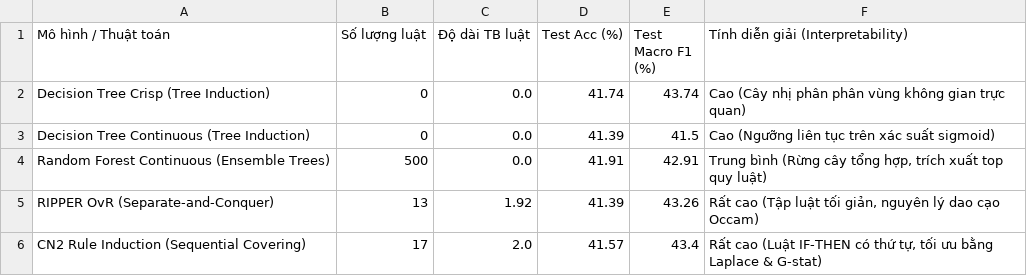
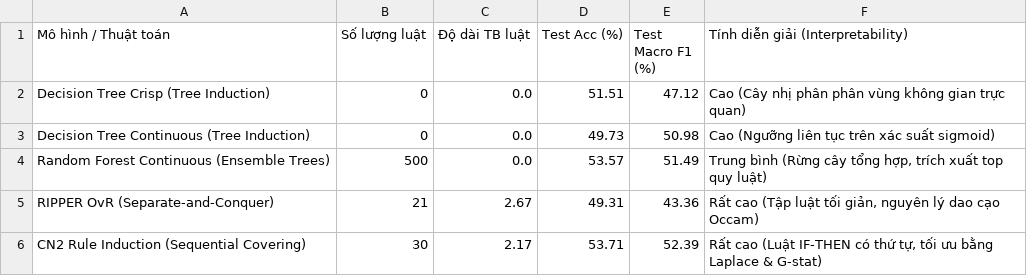
Before and after one commit to duong-trong-nhan/LuanVan, a CSV file: data/rules/rules_visual_comparison.csv, drawn as a sheet.

```diff
--- a/data/rules/rules_visual_comparison.csv
+++ b/data/rules/rules_visual_comparison.csv
@@ -1,6 +1,6 @@
 Mô hình / Thuật toán,Số lượng luật,Độ dài TB luật,Test Acc (%),Test Macro F1 (%),Tính diễn giải (Interpretability)
-Decision Tree Crisp (Tree Induction),0,0.0,41.74,43.74,Cao (Cây nhị phân phân vùng không gian trực quan)
-Decision Tree Continuous (Tree Induction),0,0.0,41.39,41.5,Cao (Ngưỡng liên tục trên xác suất sigmoid)
-Random Forest Continuous (Ensemble Trees),500,0.0,41.91,42.91,"Trung bình (Rừng cây tổng hợp, trích xuất top quy luật)"
-RIPPER OvR (Separate-and-Conquer),13,1.92,41.39,43.26,"Rất cao (Tập luật tối giản, nguyên lý dao cạo Occam)"
-CN2 Rule Induction (Sequential Covering),17,2.0,41.57,43.4,"Rất cao (Luật IF-THEN có thứ tự, tối ưu bằng Laplace & G-stat)"
+Decision Tree Crisp (Tree Induction),0,0.0,51.51,47.12,Cao (Cây nhị phân phân vùng không gian trực quan)
+Decision Tree Continuous (Tree Induction),0,0.0,49.73,50.98,Cao (Ngưỡng liên tục trên xác suất sigmoid)
+Random Forest Continuous (Ensemble Trees),500,0.0,53.57,51.49,"Trung bình (Rừng cây tổng hợp, trích xuất top quy luật)"
+RIPPER OvR (Separate-and-Conquer),21,2.67,49.31,43.36,"Rất cao (Tập luật tối giản, nguyên lý dao cạo Occam)"
+CN2 Rule Induction (Sequential Covering),30,2.17,53.71,52.39,"Rất cao (Luật IF-THEN có thứ tự, tối ưu bằng Laplace & G-stat)"
```
Also changed, not shown: data/annotations/subclip_review_sheet.csv, data/rules/rules_visual_cn2.csv, 12 other files.
